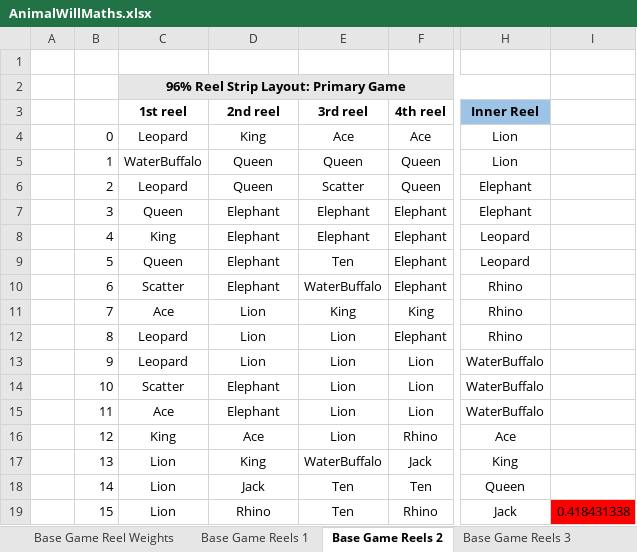
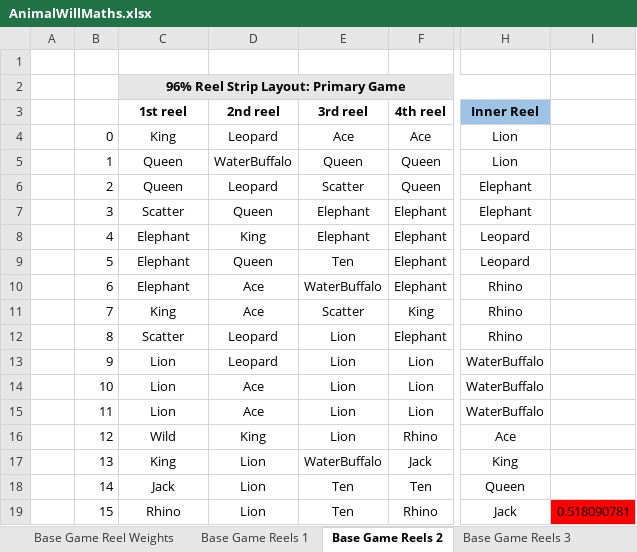
Before and after one commit to microchelick43018/AnimalWill, an Excel workbook: AnimalWill/AnimalWillMaths.xlsx, sheet Base Game Reels 2, drawn as a sheet; only a part is shown, gaps mark what is left out; values as stored, in another font and other column widths than the file's, no borders; conditional formats not drawn; the diff covers the shown part only; the diff names each change by its address in the sheet, - before the commit and + after, or states it on an @@ line.

```diff
--- a/AnimalWill/AnimalWillMaths.xlsx (sheet Base Game Reels 2)
+++ b/AnimalWill/AnimalWillMaths.xlsx (sheet Base Game Reels 2)
-C4 (1st reel): Leopard
+C4 (1st reel): King
-D4 (2nd reel): King
+D4 (2nd reel): Leopard
-C5 (1st reel): WaterBuffalo
+C5 (1st reel): Queen
-D5 (2nd reel): Queen
+D5 (2nd reel): WaterBuffalo
-C6 (1st reel): Leopard
+C6 (1st reel): Queen
-D6 (2nd reel): Queen
+D6 (2nd reel): Leopard
-C7 (1st reel): Queen
+C7 (1st reel): Scatter
-D7 (2nd reel): Elephant
+D7 (2nd reel): Queen
-C8 (1st reel): King
+C8 (1st reel): Elephant
-D8 (2nd reel): Elephant
+D8 (2nd reel): King
-C9 (1st reel): Queen
+C9 (1st reel): Elephant
-D9 (2nd reel): Elephant
+D9 (2nd reel): Queen
-C10 (1st reel): Scatter
+C10 (1st reel): Elephant
-D10 (2nd reel): Elephant
+D10 (2nd reel): Ace
-C11 (1st reel): Ace
+C11 (1st reel): King
-D11 (2nd reel): Lion
+D11 (2nd reel): Ace
-E11 (3rd reel): King
+E11 (3rd reel): Scatter
-C12 (1st reel): Leopard
+C12 (1st reel): Scatter
-D12:D13 (2nd reel): Lion
+D12:D13 (2nd reel): Leopard
-C13 (1st reel): Leopard
+C13 (1st reel): Lion
-C14 (1st reel): Scatter
+C14 (1st reel): Lion
-D14:D15 (2nd reel): Elephant
+D14:D15 (2nd reel): Ace
-C15 (1st reel): Ace
+C15 (1st reel): Lion
-C16 (1st reel): King
+C16 (1st reel): Wild
-D16 (2nd reel): Ace
+D16 (2nd reel): King
-C17 (1st reel): Lion
+C17 (1st reel): King
-D17 (2nd reel): King
+D17 (2nd reel): Lion
-C18 (1st reel): Lion
+C18 (1st reel): Jack
-D18 (2nd reel): Jack
+D18 (2nd reel): Lion
-C19 (1st reel): Lion
+C19 (1st reel): Rhino
-D19 (2nd reel): Rhino
+D19 (2nd reel): Lion
-I19: 0.418431338
+I19: 0.518090781
```
Also changed, not shown: 3 added rows, 3 removed rows, 347 edited cells and cell formats elsewhere in this sheet, sheet Outer Collector Reels, sheet Base Game Reels 3, sheet Base Game Reels 1, sheet Buffalo Feature Reel Set3, sheet Elephant Feature Reels, sheet Rhino Feature Reels, 6 more sheets, formulas that keep their value, 2 other files.
